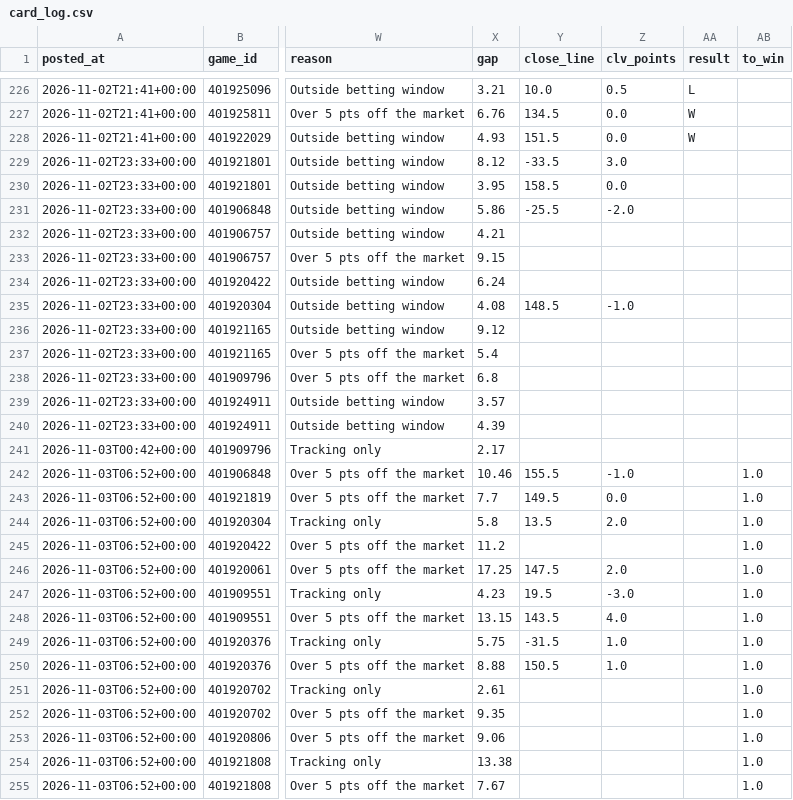
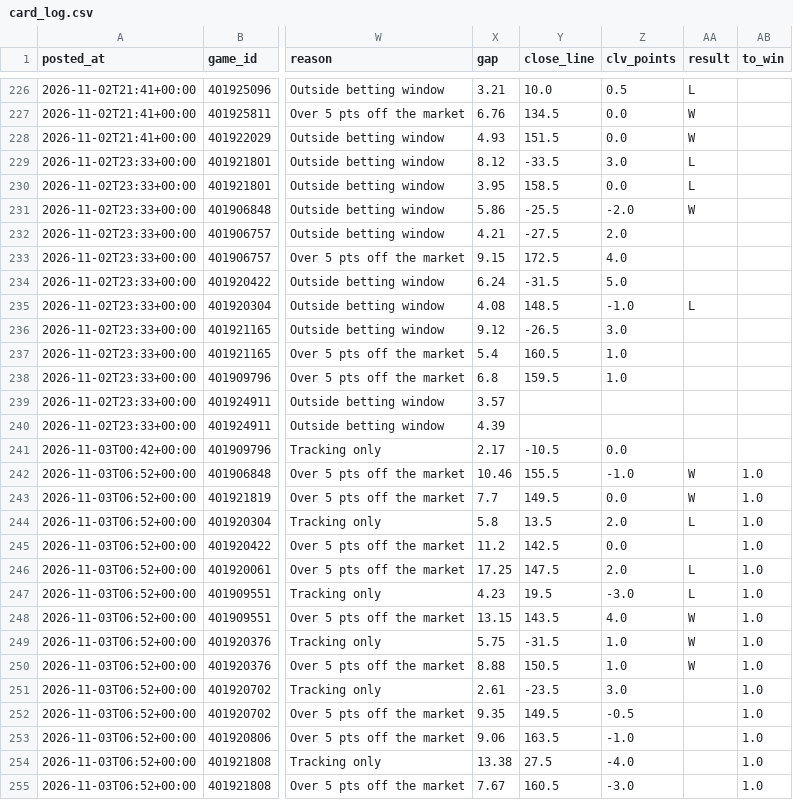
Before and after one commit to patjennings96-ctrl/ncaab-edge-board, a CSV file: data/history/card_log.csv, drawn as a sheet; only a part is shown, gaps mark what is left out; the diff covers the shown part only; the diff names each change by its address in the sheet, - before the commit and + after, or states it on an @@ line.

```diff
--- a/data/history/card_log.csv
+++ b/data/history/card_log.csv
-AA229:AA230 (result): (empty)
+AA229:AA230 (result): L
-AA231 (result): (empty)
+AA231 (result): W
-Y232 (close_line): (empty)
+Y232 (close_line): -27.5
-Z232 (clv_points): (empty)
+Z232 (clv_points): 2.0
-Y233 (close_line): (empty)
+Y233 (close_line): 172.5
-Z233 (clv_points): (empty)
+Z233 (clv_points): 4.0
-Y234 (close_line): (empty)
+Y234 (close_line): -31.5
-Z234 (clv_points): (empty)
+Z234 (clv_points): 5.0
-AA235 (result): (empty)
+AA235 (result): L
-Y236 (close_line): (empty)
+Y236 (close_line): -26.5
-Z236 (clv_points): (empty)
+Z236 (clv_points): 3.0
-Y237 (close_line): (empty)
+Y237 (close_line): 160.5
-Z237:Z238 (clv_points): (empty)
+Z237:Z238 (clv_points): 1.0
-Y238 (close_line): (empty)
+Y238 (close_line): 159.5
-Y241 (close_line): (empty)
+Y241 (close_line): -10.5
-Z241 (clv_points): (empty)
+Z241 (clv_points): 0.0
-AA242:AA243 (result): (empty)
+AA242:AA243 (result): W
-AA244 (result): (empty)
+AA244 (result): L
-Y245 (close_line): (empty)
+Y245 (close_line): 142.5
-Z245 (clv_points): (empty)
+Z245 (clv_points): 0.0
-AA246:AA247 (result): (empty)
+AA246:AA247 (result): L
-AA248:AA250 (result): (empty)
+AA248:AA250 (result): W
-Y251 (close_line): (empty)
+Y251 (close_line): -23.5
-Z251 (clv_points): (empty)
+Z251 (clv_points): 3.0
-Y252 (close_line): (empty)
+Y252 (close_line): 149.5
-Z252 (clv_points): (empty)
+Z252 (clv_points): -0.5
-Y253 (close_line): (empty)
+Y253 (close_line): 163.5
-Z253 (clv_points): (empty)
+Z253 (clv_points): -1.0
-Y254 (close_line): (empty)
+Y254 (close_line): 27.5
-Z254 (clv_points): (empty)
+Z254 (clv_points): -4.0
-Y255 (close_line): (empty)
+Y255 (close_line): 160.5
-Z255 (clv_points): (empty)
+Z255 (clv_points): -3.0
```
Also changed, not shown: 8 edited cells elsewhere in this file, data/history/cal_log.csv, 3 other files.
